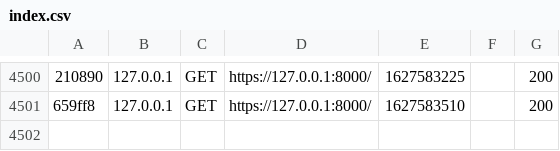
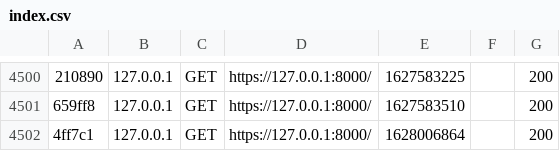
Before and after one commit to Ohriel94/Alignement, a CSV file: var/cache/dev/profiler/index.csv, drawn as a sheet; only a part is shown, gaps mark what is left out; the diff names each change by its address in the sheet, - before the commit and + after, or states it on an @@ line.

```diff
--- a/var/cache/dev/profiler/index.csv
+++ b/var/cache/dev/profiler/index.csv
+row 4502: 4ff7c1 | 127.0.0.1 | GET | https://127.0.0.1:8000/ | 1628006864 |  | 200
```
Also changed, not shown: 2 other files.
